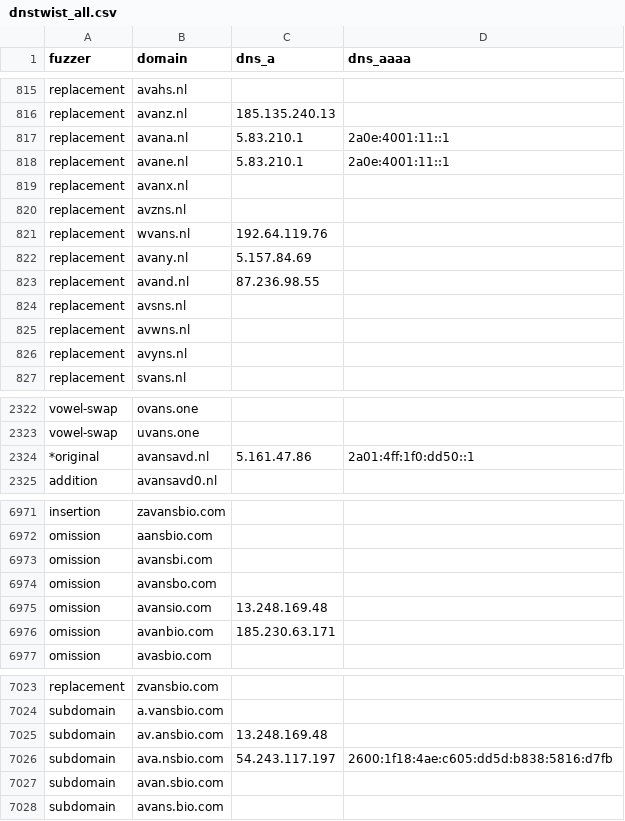
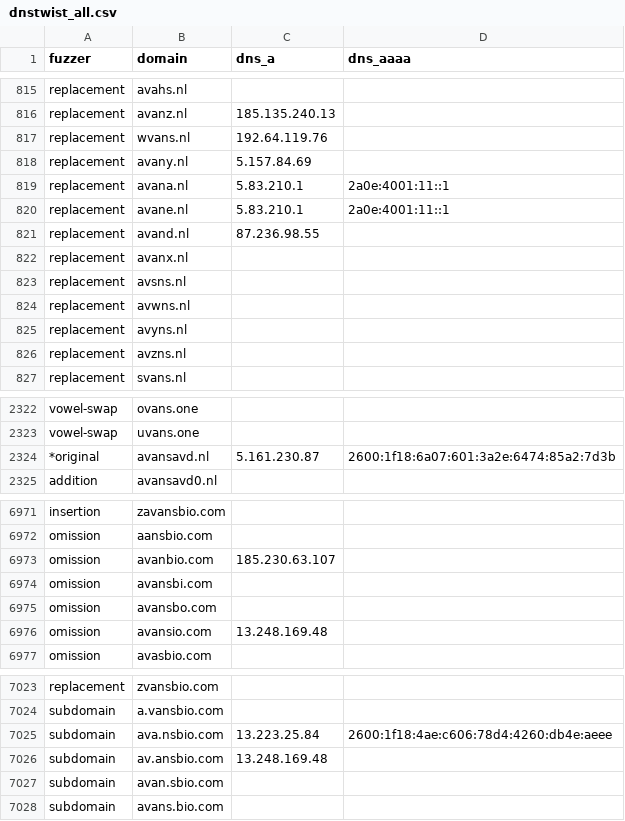
Before and after one commit to kqlen/Lists, a CSV file: DNSTWIST/data/dnstwist_all.csv, drawn as a sheet; only a part is shown, gaps mark what is left out; the diff covers the shown part only.

```diff
--- a/DNSTWIST/data/dnstwist_all.csv
+++ b/DNSTWIST/data/dnstwist_all.csv
@@ -816,9 +816,8 @@ replacement,avahs.nl,,
 replacement,avanz.nl,185.135.240.13,
-replacement,avana.nl,5.83.210.1,2a0e:4001:11::1
-replacement,avane.nl,5.83.210.1,2a0e:4001:11::1
-replacement,avanx.nl,,
-replacement,avzns.nl,,
 replacement,wvans.nl,192.64.119.76,
 replacement,avany.nl,5.157.84.69,
+replacement,avana.nl,5.83.210.1,2a0e:4001:11::1
+replacement,avane.nl,5.83.210.1,2a0e:4001:11::1
 replacement,avand.nl,87.236.98.55,
+replacement,avanx.nl,,
 replacement,avsns.nl,,
@@ -826,2 +825,3 @@ replacement,avwns.nl,,
 replacement,avyns.nl,,
+replacement,avzns.nl,,
 replacement,svans.nl,,
@@ -2323,3 +2323,3 @@ vowel-swap,ovans.one,
 vowel-swap,uvans.one,
-*original,avansavd.nl,5.161.47.86,2a01:4ff:1f0:dd50::1
+*original,avansavd.nl,5.161.230.87,2600:1f18:6a07:601:3a2e:6474:85a2:7d3b
 addition,avansavd0.nl,,
@@ -6972,2 +6972,3 @@ insertion,zavansbio.com,,
 omission,aansbio.com,,
+omission,avanbio.com,185.230.63.107,
 omission,avansbi.com,,
@@ -6975,3 +6976,2 @@ omission,avansbo.com,,
 omission,avansio.com,13.248.169.48,
-omission,avanbio.com,185.230.63.171,
 omission,avasbio.com,,
@@ -7024,4 +7024,4 @@ replacement,zvansbio.com,,
 subdomain,a.vansbio.com,,
+subdomain,ava.nsbio.com,13.223.25.84,2600:1f18:4ae:c606:78d4:4260:db4e:aeee
 subdomain,av.ansbio.com,13.248.169.48,
-subdomain,ava.nsbio.com,54.243.117.197,2600:1f18:4ae:c605:dd5d:b838:5816:d7fb
 subdomain,avan.sbio.com,,
```
Also changed, not shown: 2 moved rows and 4 edited cells elsewhere in this file.
